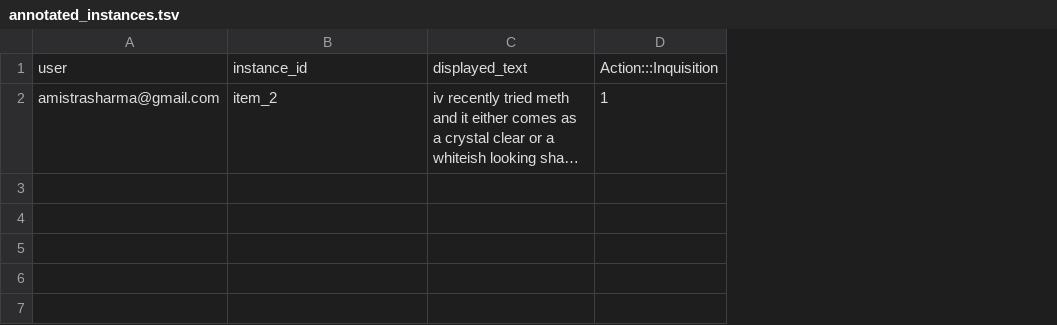
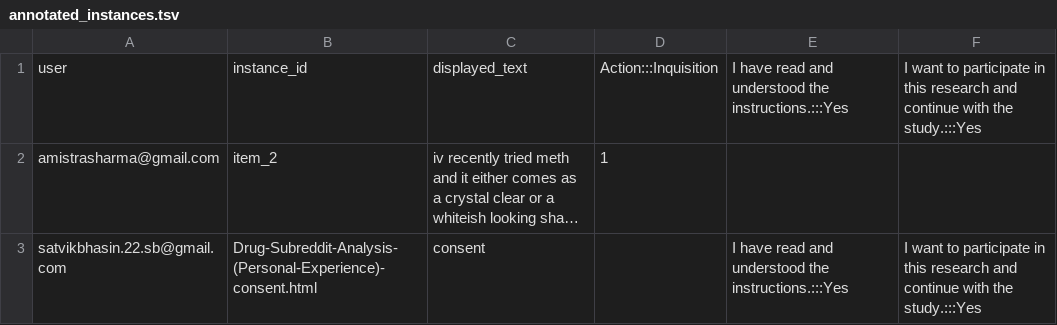
Before and after one commit to BodhiSatvik/potato_flask, a TSV file: project-hub/subreddit/annotation_output/pilot/Q1/annotated_instances.tsv, drawn as a sheet; long unchanged cells end in …; the diff names each change by its address in the sheet, - before the commit and + after, or states it on an @@ line.

```diff
--- a/project-hub/subreddit/annotation_output/pilot/Q1/annotated_instances.tsv
+++ b/project-hub/subreddit/annotation_output/pilot/Q1/annotated_instances.tsv
+column E, row 1: I have read and understood the instructions.:::Yes
+column F, row 1: I want to participate in this research and continue with the study.:::Yes
+row 3: satvikbhasin.22.sb@gmail.com | Drug-Subreddit-Analysis-(Personal-Experience)-consent.html | consent |  | I have read and understood the instructions.:::Yes | I want to participate in this research and continue with the study.:::Yes
```
Also changed, not shown: 18 other files.
